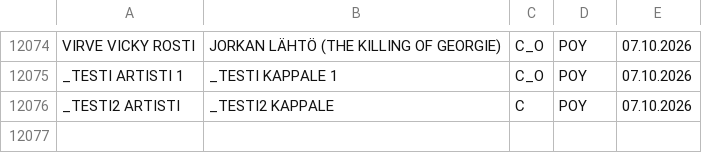
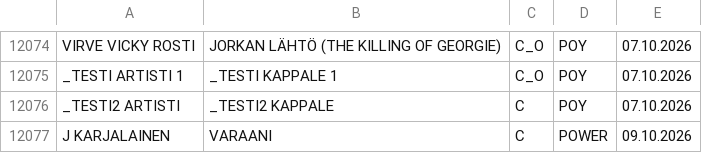
Before and after one commit to LamminHovi/Karaokelista, a CSV file: kappaleet.csv, drawn as a sheet; only a part is shown, gaps mark what is left out; the diff names each change by its address in the sheet, - before the commit and + after, or states it on an @@ line.

Commit message:
Päivitetty kappaleet.csv

```diff
--- a/kappaleet.csv
+++ b/kappaleet.csv
+row 12077: J KARJALAINEN | VARAANI | C | POWER | 09.10.2026
```
